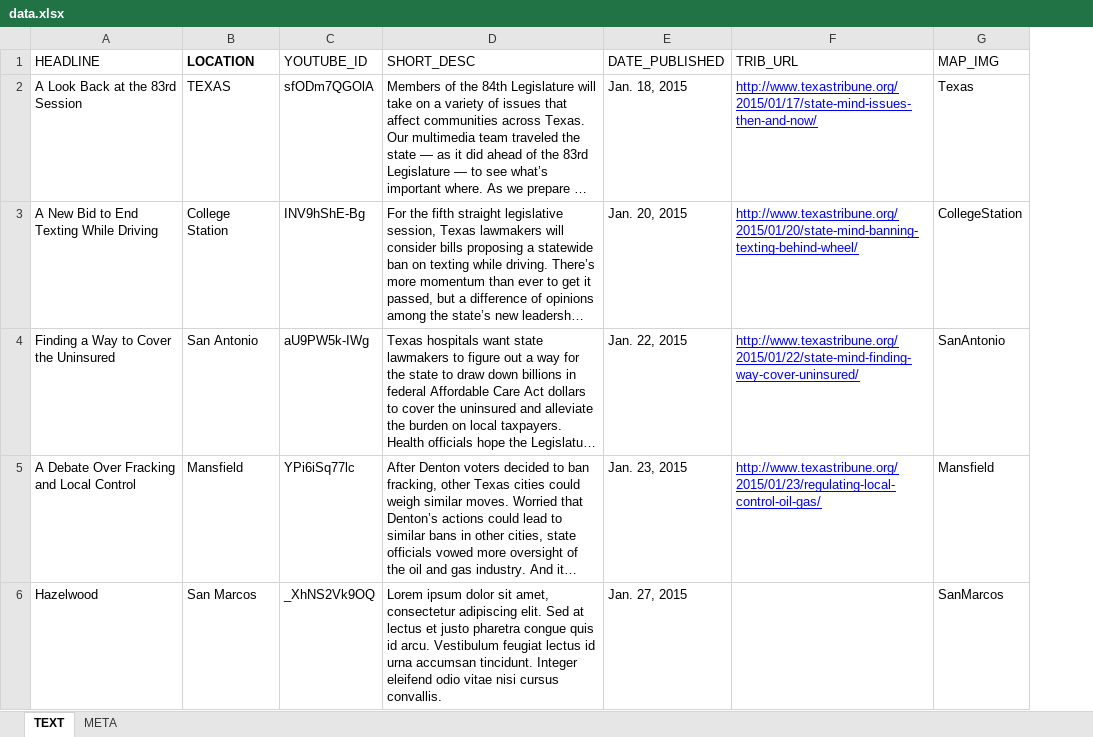
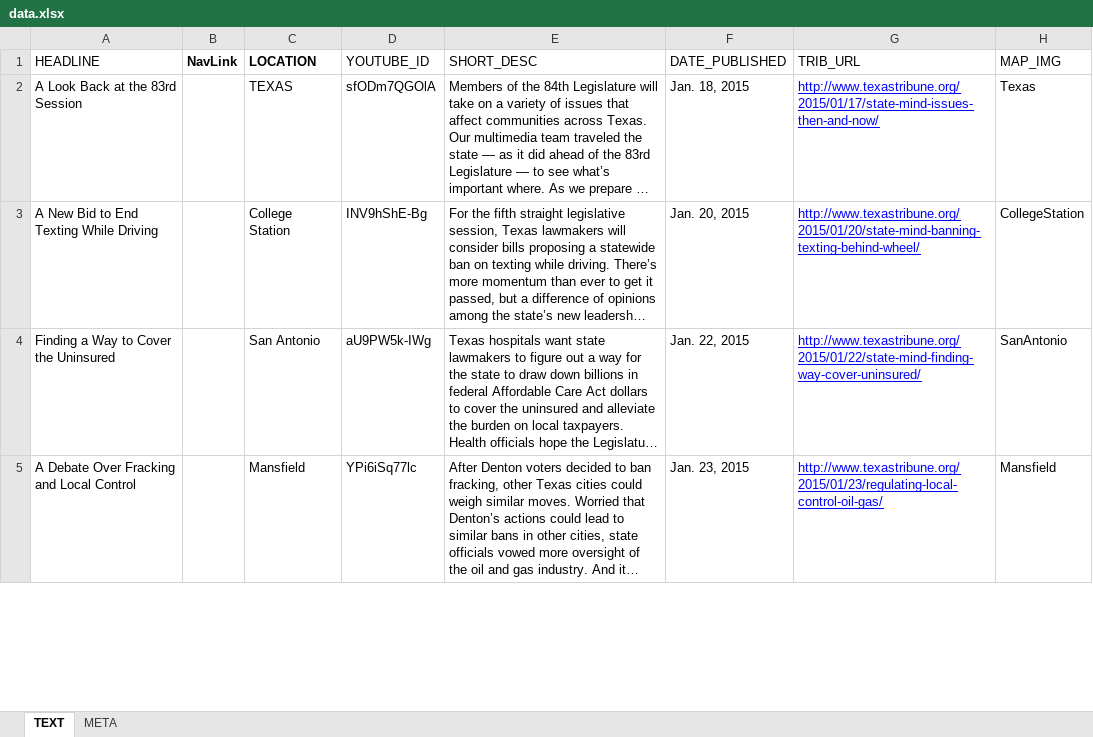
Before and after one commit to texastribune/state-of-mind-15, an Excel workbook: data.xlsx, sheet TEXT, drawn as a sheet; only a part is shown; long unchanged cells end in …; values as stored, in another font and other column widths than the file's, no borders; charts and pictures not drawn; removed rows and columns are numbered as before the commit, all else as after; the diff covers the shown part only; the diff names each change by its address in the sheet, - before the commit and + after, or states it on an @@ line.

```diff
--- a/data.xlsx (sheet TEXT)
+++ b/data.xlsx (sheet TEXT)
+column B (NavLink), empty
-row 6: Hazelwood | San Marcos | _XhNS2Vk9OQ | Lorem ipsum dolor sit amet, consectetur adipiscing elit. Sed at lectus et justo pharetra congue quis id arcu. Vestibulum feugiat lectus id urna accumsan tincidunt. Integer eleifend odio vitae nisi cursus convallis. | Jan. 27, 2015 |  | SanMarcos
```
Also changed, not shown: 1 added row and 10 edited cells elsewhere in this sheet, sheet META, 9 other files.
